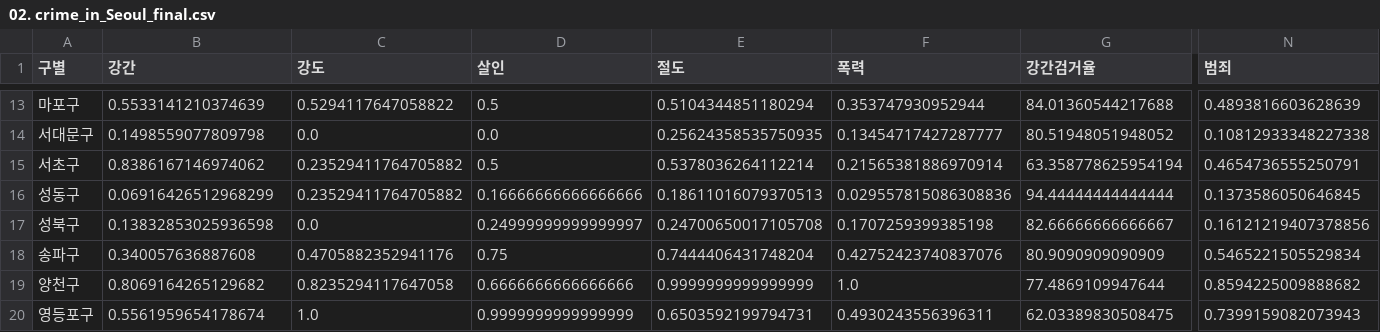
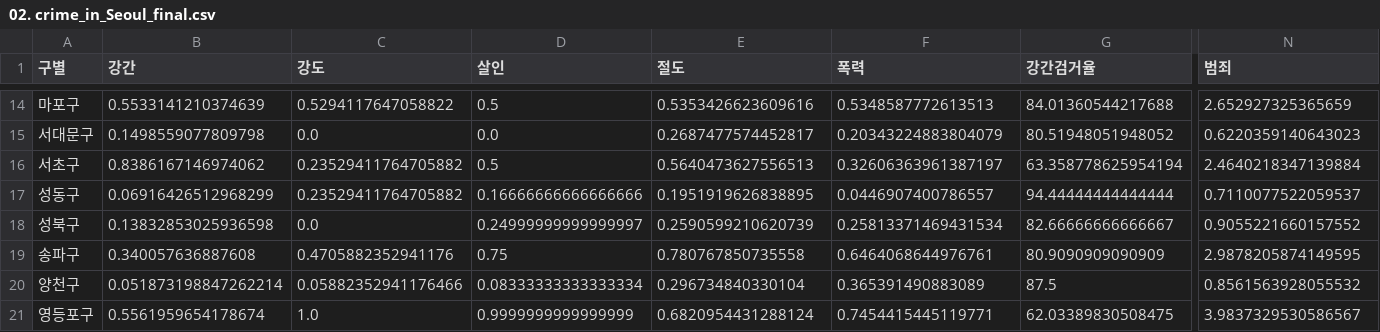
Before and after one commit to jewons91/python, a CSV file: 데이터처리/data/02. crime_in_Seoul_final.csv, drawn as a sheet; only a part is shown, gaps mark what is left out; addresses are those after the commit; the diff covers the shown part only; the diff names each change by its address in the sheet, - before the commit and + after, or states it on an @@ line.

```diff
--- a/데이터처리/data/02. crime_in_Seoul_final.csv
+++ b/데이터처리/data/02. crime_in_Seoul_final.csv
-E14 (절도): 0.5104344851180294
+E14 (절도): 0.5353426623609616
-F14 (폭력): 0.353747930952944
+F14 (폭력): 0.5348587772613513
-N14 (범죄): 0.4893816603628639
+N14 (범죄): 2.652927325365659
-E15 (절도): 0.25624358535750935
+E15 (절도): 0.2687477574452817
-F15 (폭력): 0.13454717427287777
+F15 (폭력): 0.20343224883804079
-N15 (범죄): 0.10812933348227338
+N15 (범죄): 0.6220359140643023
-E16 (절도): 0.5378036264112214
+E16 (절도): 0.5640473627556513
-F16 (폭력): 0.21565381886970914
+F16 (폭력): 0.32606363961387197
-N16 (범죄): 0.4654736555250791
+N16 (범죄): 2.4640218347139884
-E17 (절도): 0.18611016079370513
+E17 (절도): 0.1951919626838895
-F17 (폭력): 0.029557815086308836
+F17 (폭력): 0.0446907400786557
-N17 (범죄): 0.1373586050646845
+N17 (범죄): 0.7110077522059537
-E18 (절도): 0.24700650017105708
+E18 (절도): 0.2590599210620739
-F18 (폭력): 0.1707259399385198
+F18 (폭력): 0.25813371469431534
-N18 (범죄): 0.16121219407378856
+N18 (범죄): 0.9055221660157552
-E19 (절도): 0.7444406431748204
+E19 (절도): 0.780767850735558
-F19 (폭력): 0.42752423740837076
+F19 (폭력): 0.6464068644976761
-N19 (범죄): 0.5465221505529834
+N19 (범죄): 2.9878205874149595
-B20 (강간): 0.8069164265129682
+B20 (강간): 0.051873198847262214
-C20 (강도): 0.8235294117647058
+C20 (강도): 0.05882352941176466
-D20 (살인): 0.6666666666666666
+D20 (살인): 0.08333333333333334
-E20 (절도): 0.9999999999999999
+E20 (절도): 0.296734840330104
-F20 (폭력): 1.0
+F20 (폭력): 0.365391490883089
-G20 (강간검거율): 77.4869109947644
+G20 (강간검거율): 87.5
-N20 (범죄): 0.8594225009888682
+N20 (범죄): 0.8561563928055532
-E21 (절도): 0.6503592199794731
+E21 (절도): 0.6820954431288124
-F21 (폭력): 0.4930243556396311
+F21 (폭력): 0.7454415445119771
-N21 (범죄): 0.7399159082073943
+N21 (범죄): 3.9837329530586567
```
Also changed, not shown: 1 added row and 50 edited cells elsewhere in this file, 38 other files.
